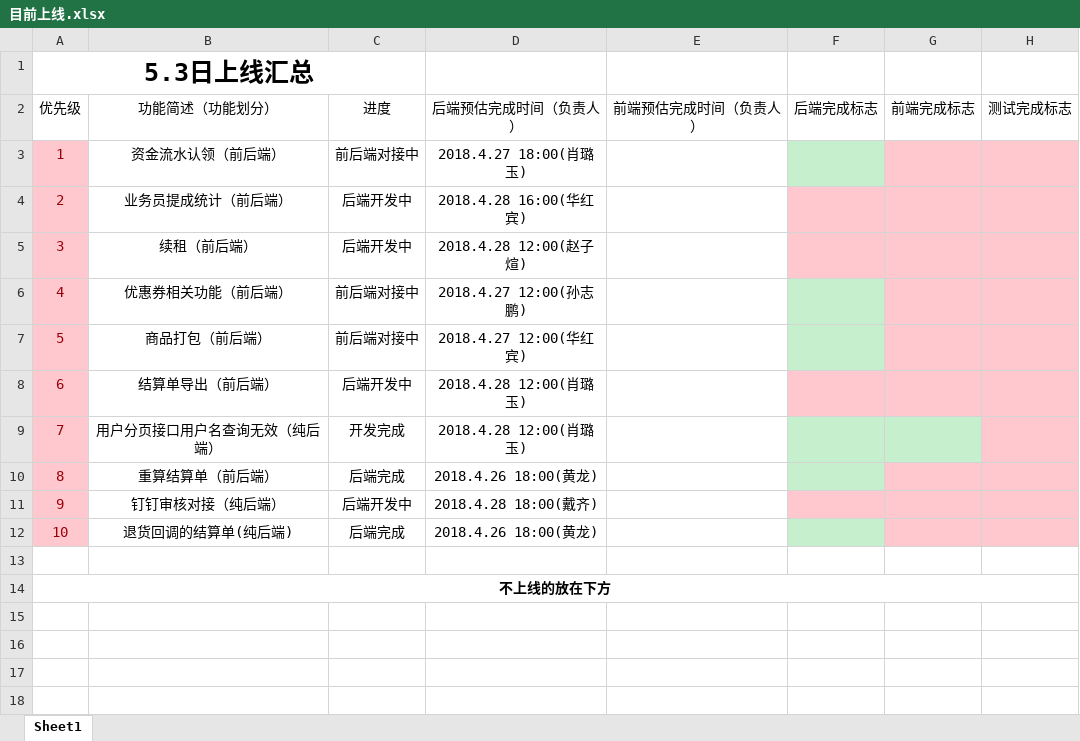
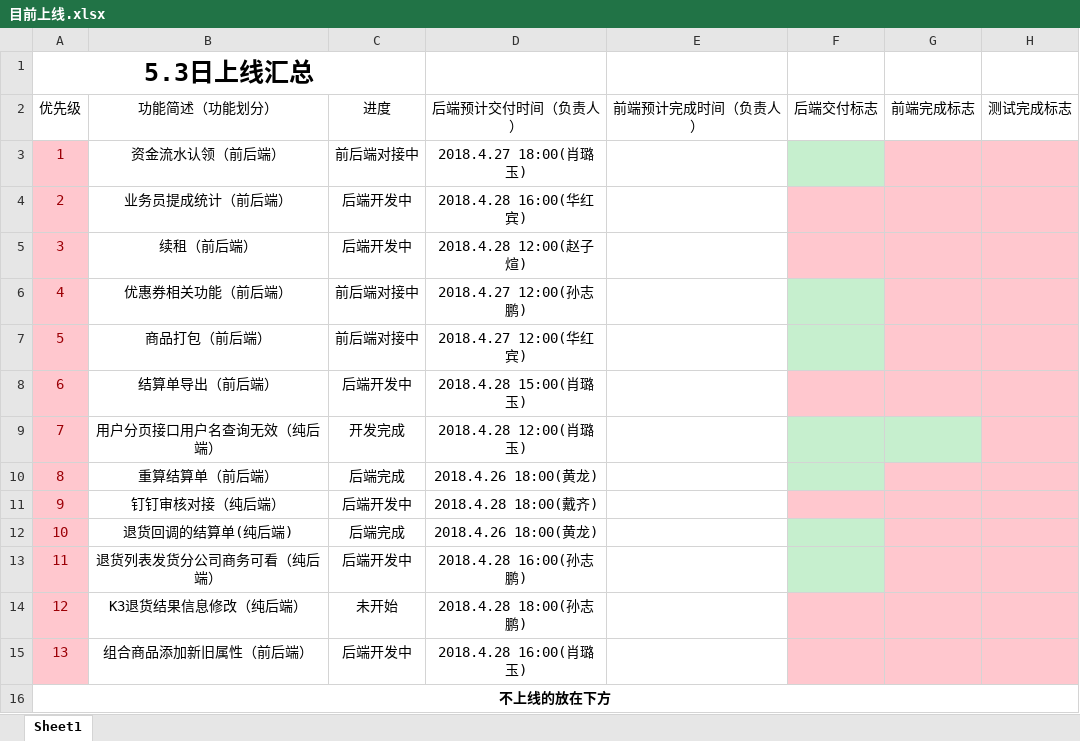
Before and after one commit to moutainhigh/lxzl-erp, an Excel workbook: 目前上线.xlsx, sheet Sheet1, drawn as a sheet; values as stored, in another font and other column widths than the file's, no borders; removed rows and columns are numbered as before the commit, all else as after; the diff names each change by its address in the sheet, - before the commit and + after, or states it on an @@ line.

```diff
--- a/目前上线.xlsx (sheet Sheet1)
+++ b/目前上线.xlsx (sheet Sheet1)
-D2: 后端预估完成时间（负责人）
+D2: 后端预计交付时间（负责人）
-E2: 前端预估完成时间（负责人）
+E2: 前端预计完成时间（负责人）
-F2: 后端完成标志
+F2: 后端交付标志
-D8 (后端预计交付时间（负责人）): 2018.4.28 12:00(肖璐玉)
+D8 (后端预计交付时间（负责人）): 2018.4.28 15:00(肖璐玉)
+row 13: 11 | 退货列表发货分公司商务可看（纯后端） | 后端开发中 | 2018.4.28 16:00(孙志鹏)
+row 14: 12 | K3退货结果信息修改（纯后端） | 未开始 | 2018.4.28 18:00(孙志鹏)
+row 15: 13 | 组合商品添加新旧属性（前后端） | 后端开发中 | 2018.4.28 16:00(肖璐玉)
@@ column A (优先级) renumbered in row 16 @@
+A16:H16 merged
-row 14: 不上线的放在下方
```
Also changed, not shown: 2 other files.
